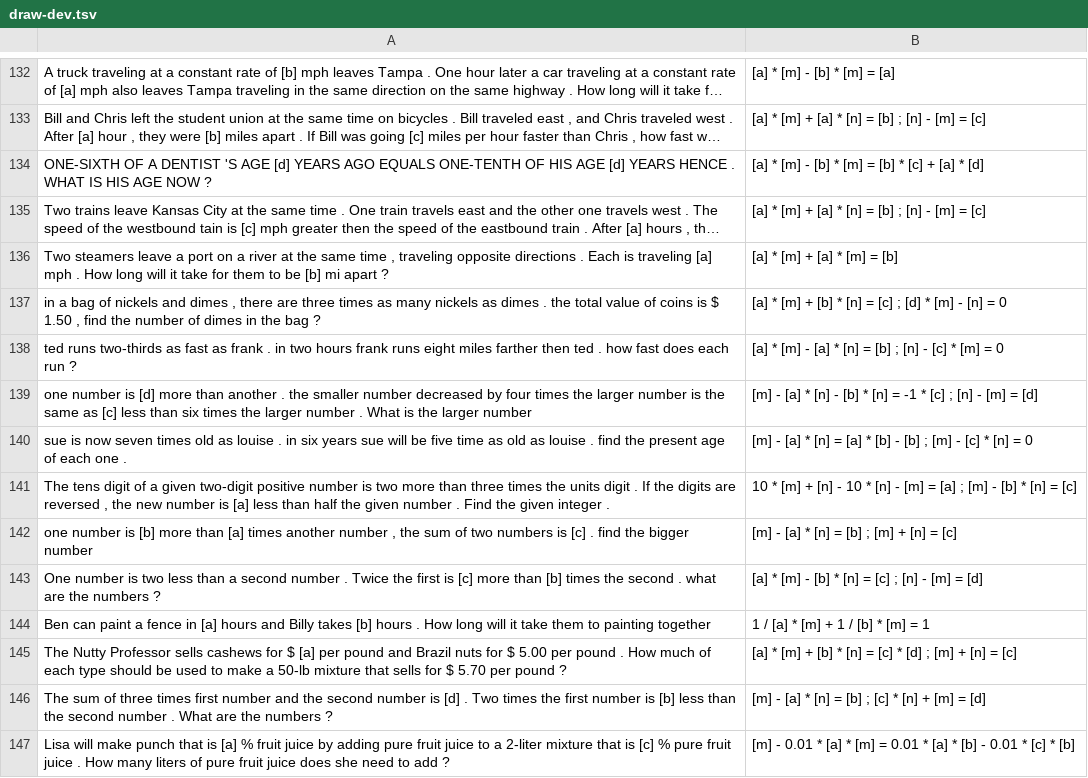
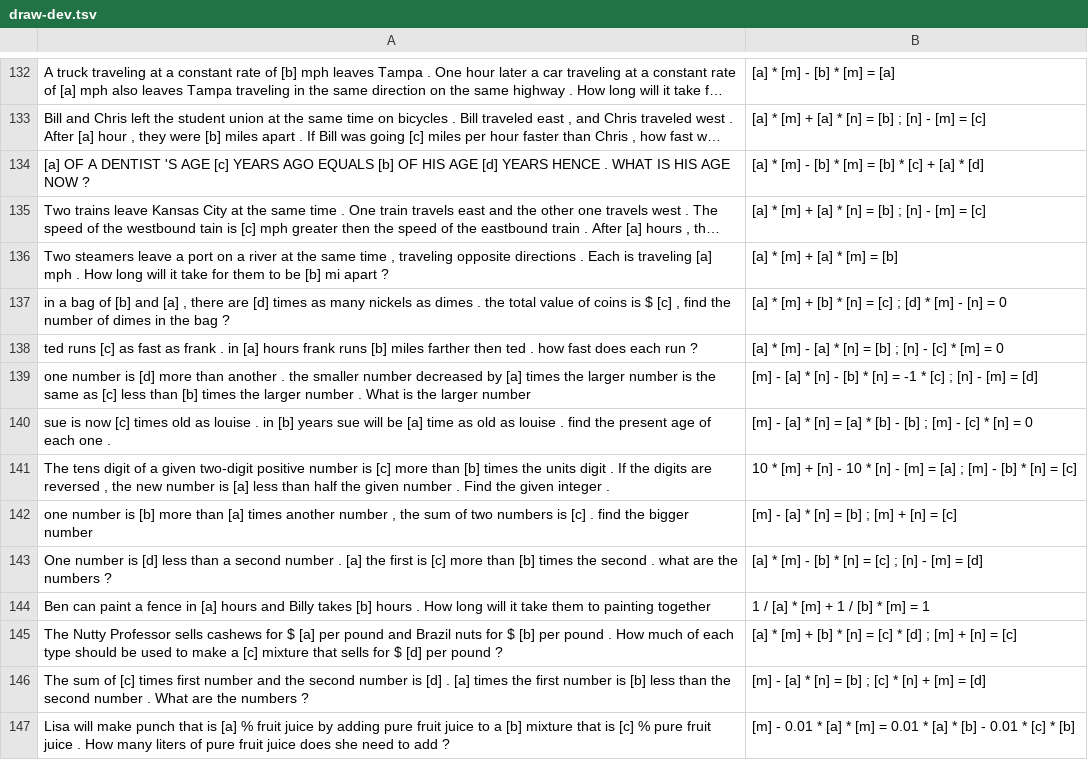
Before and after one commit to rikkarikka/nn_math_solver, a TSV file: ms_draw/draw-dev.tsv, drawn as a sheet; only a part is shown, gaps mark what is left out; long unchanged cells end in …; the diff covers the shown part only; the diff names each change by its address in the sheet, - before the commit and + after, or states it on an @@ line.

```diff
--- a/ms_draw/draw-dev.tsv
+++ b/ms_draw/draw-dev.tsv
-A134: ONE-SIXTH OF A DENTIST 'S AGE [d] YEARS AGO EQUALS ONE-TENTH OF HIS…
+A134: [a] OF A DENTIST 'S AGE [c] YEARS AGO EQUALS [b] OF HIS…
-A137: …bag of nickels and dimes , there are three times as many nickels as dimes . the total value of coins is $ 1.50 , find…
+A137: …bag of [b] and [a] , there are [d] times as many nickels as dimes . the total value of coins is $ [c] , find…
-A138: ted runs two-thirds as fast as frank . in two hours frank runs eight miles farther…
+A138: ted runs [c] as fast as frank . in [a] hours frank runs [b] miles farther…
-A139: …decreased by four times the larger number is the same as [c] less than six times the…
+A139: …decreased by [a] times the larger number is the same as [c] less than [b] times the…
-A140: …is now seven times old as louise . in six years sue will be five time as…
+A140: …is now [c] times old as louise . in [b] years sue will be [a] time as…
-A141: …number is two more than three times the…
+A141: …number is [c] more than [b] times the…
-A143: …number is two less than a second number . Twice the first…
+A143: …number is [d] less than a second number . [a] the first…
-A145: …for $ 5.00 per pound . How much of each type should be used to make a 50-lb mixture that sells for $ 5.70 per pound…
+A145: …for $ [b] per pound . How much of each type should be used to make a [c] mixture that sells for $ [d] per pound…
-A146: …sum of three times first number and the second number is [d] . Two times the…
+A146: …sum of [c] times first number and the second number is [d] . [a] times the…
-A147: …to a 2-liter mixture that…
+A147: …to a [b] mixture that…
```
Also changed, not shown: 102 edited cells elsewhere in this file, ms_draw/draw-test.tsv, ms_draw/draw-train.tsv, 1 other file.
